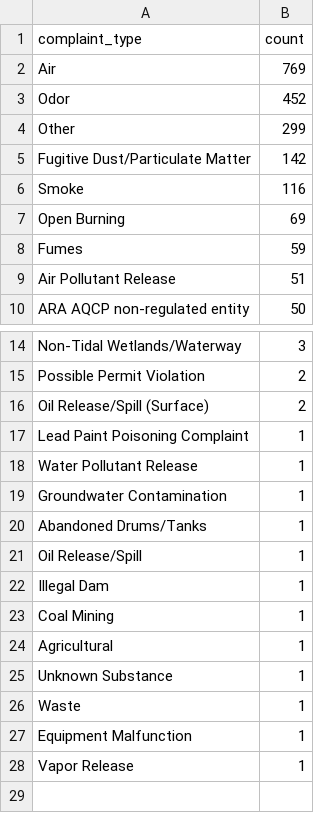
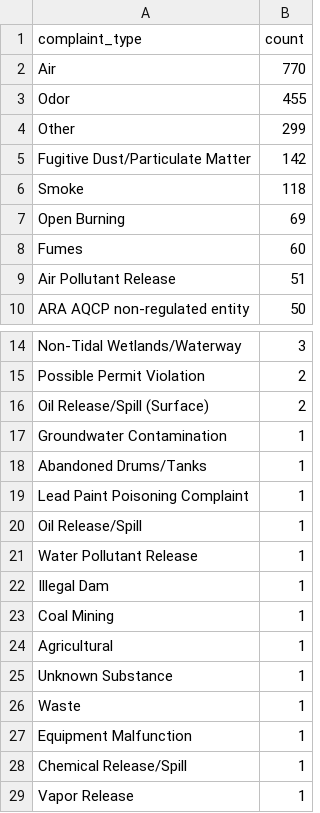
Before and after one commit to anastasiajourno/live_pipeline, a CSV file: exported_data/complaint_type_frequency.csv, drawn as a sheet; only a part is shown, gaps mark what is left out.

```diff
--- a/exported_data/complaint_type_frequency.csv
+++ b/exported_data/complaint_type_frequency.csv
@@ -1,9 +1,9 @@
 complaint_type,count
-Air,769
-Odor,452
+Air,770
+Odor,455
 Other,299
 Fugitive Dust/Particulate Matter,142
-Smoke,116
+Smoke,118
 Open Burning,69
-Fumes,59
+Fumes,60
 Air Pollutant Release,51
@@ -16,7 +16,7 @@ Possible Permit Violation,2
 Oil Release/Spill (Surface),2
-Lead Paint Poisoning Complaint,1
-Water Pollutant Release,1
 Groundwater Contamination,1
 Abandoned Drums/Tanks,1
+Lead Paint Poisoning Complaint,1
 Oil Release/Spill,1
+Water Pollutant Release,1
 Illegal Dam,1
@@ -27,2 +27,3 @@ Waste,1
 Equipment Malfunction,1
+Chemical Release/Spill,1
 Vapor Release,1
```
Also changed, not shown: exported_data/all_complaints.csv, exported_data/county_frequency.csv, 1 other file.
